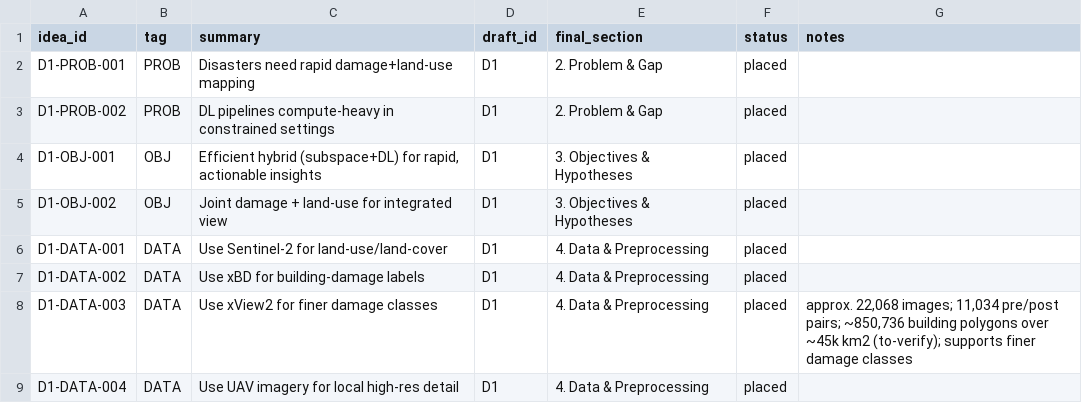
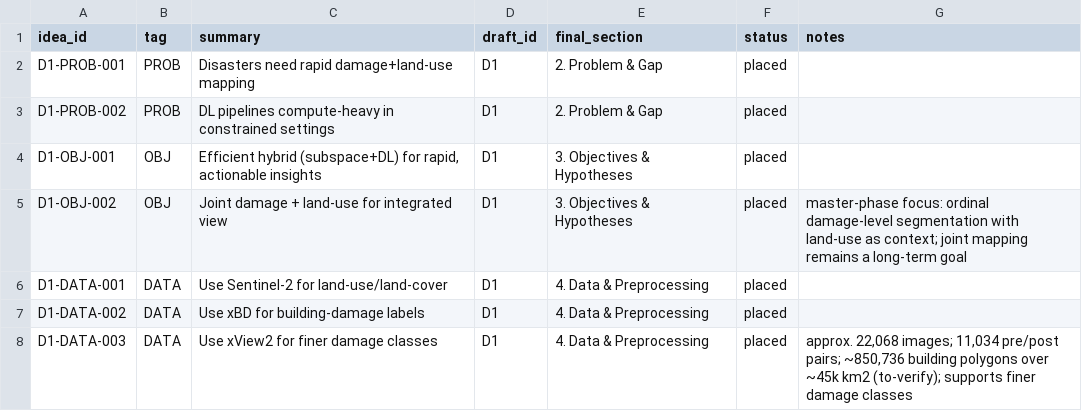
Before and after one commit to ashbeka/research-notes, a CSV file: coverage_matrix.csv, drawn as a sheet; only a part is shown; the shorter side is filled out with more unchanged rows.

Commit message:
orientating research around damage assesment

```diff
--- a/coverage_matrix.csv
+++ b/coverage_matrix.csv
@@ -4,3 +4,3 @@ D1-PROB-002,PROB,"DL pipelines compute-heavy in constrained settings",D1,"2. Pro
 D1-OBJ-001,OBJ,"Efficient hybrid (subspace+DL) for rapid, actionable insights",D1,"3. Objectives & Hypotheses",placed,""
-D1-OBJ-002,OBJ,"Joint damage + land-use for integrated view",D1,"3. Objectives & Hypotheses",placed,""
+D1-OBJ-002,OBJ,"Joint damage + land-use for integrated view",D1,"3. Objectives & Hypotheses",placed,"master-phase focus: ordinal damage-level segmentation with land-use as context; joint mapping remains a long-term goal"
 D1-DATA-001,DATA,"Use Sentinel-2 for land-use/land-cover",D1,"4. Data & Preprocessing",placed,""
```
Also changed, not shown: 4 other files.
